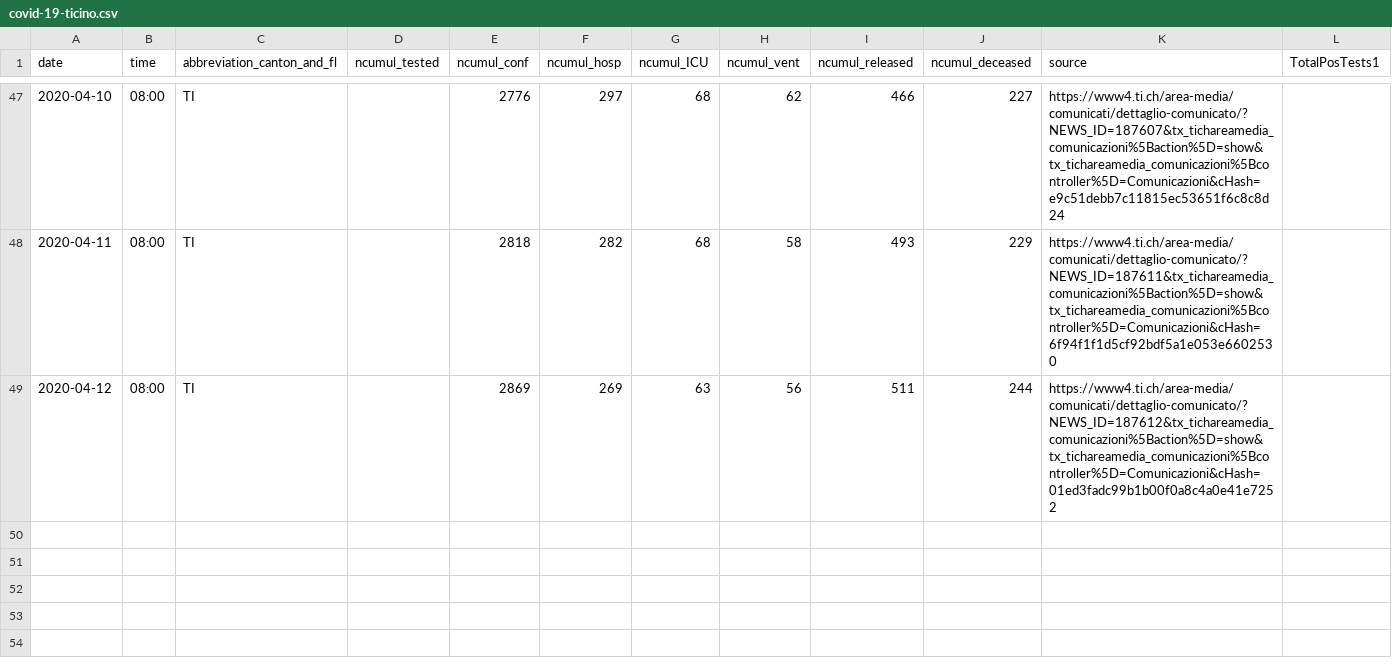
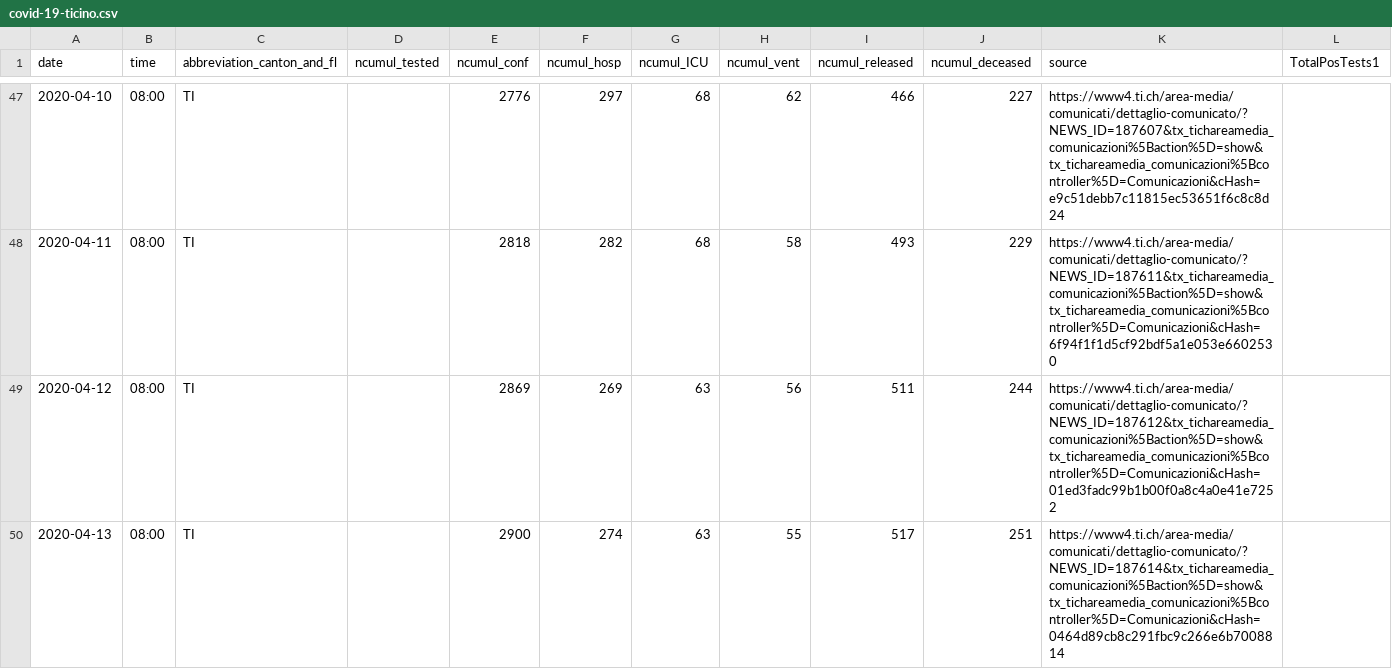
Before and after one commit to davidnussio/covid-19-ticino, a CSV file: data/covid-19-ticino.csv, drawn as a sheet; only a part is shown, gaps mark what is left out.

Commit message:
Update 13-04-2020

```diff
--- a/data/covid-19-ticino.csv
+++ b/data/covid-19-ticino.csv
@@ -49 +49,2 @@ date,time,abbreviation_canton_and_fl,ncumul_tested,ncumul_conf,ncumul_hosp,ncumu
 2020-04-12,08:00,TI,,2869,269,63,56,511,244,https://www4.ti.ch/area-media/comunicati/dettaglio-comunicato/?NEWS_ID=187612&tx_tichareamedia_comunicazioni%5Baction%5D=show&tx_tichareamedia_comunicazioni%5Bcontroller%5D=Comunicazioni&cHash=01ed3fadc99b1b00f0a8c4a0e41e7252,
+2020-04-13,08:00,TI,,2900,274,63,55,517,251,https://www4.ti.ch/area-media/comunicati/dettaglio-comunicato/?NEWS_ID=187614&tx_tichareamedia_comunicazioni%5Baction%5D=show&tx_tichareamedia_comunicazioni%5Bcontroller%5D=Comunicazioni&cHash=0464d89cb8c291fbc9c266e6b7008814,
```
